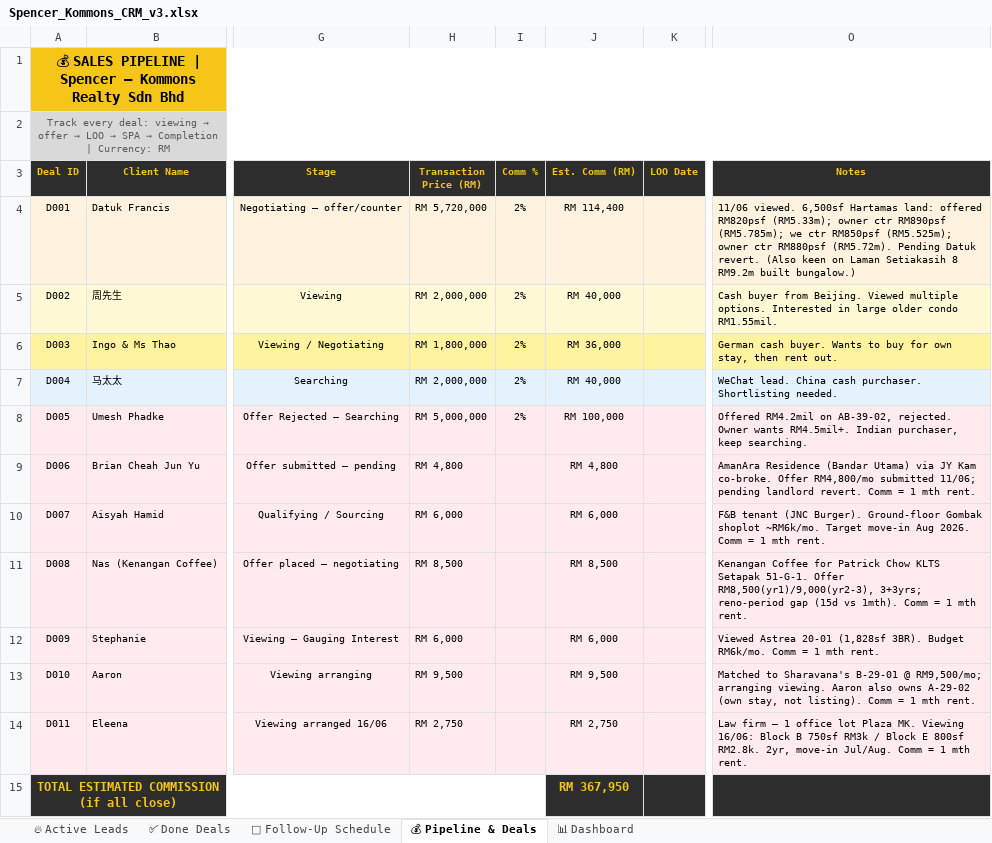
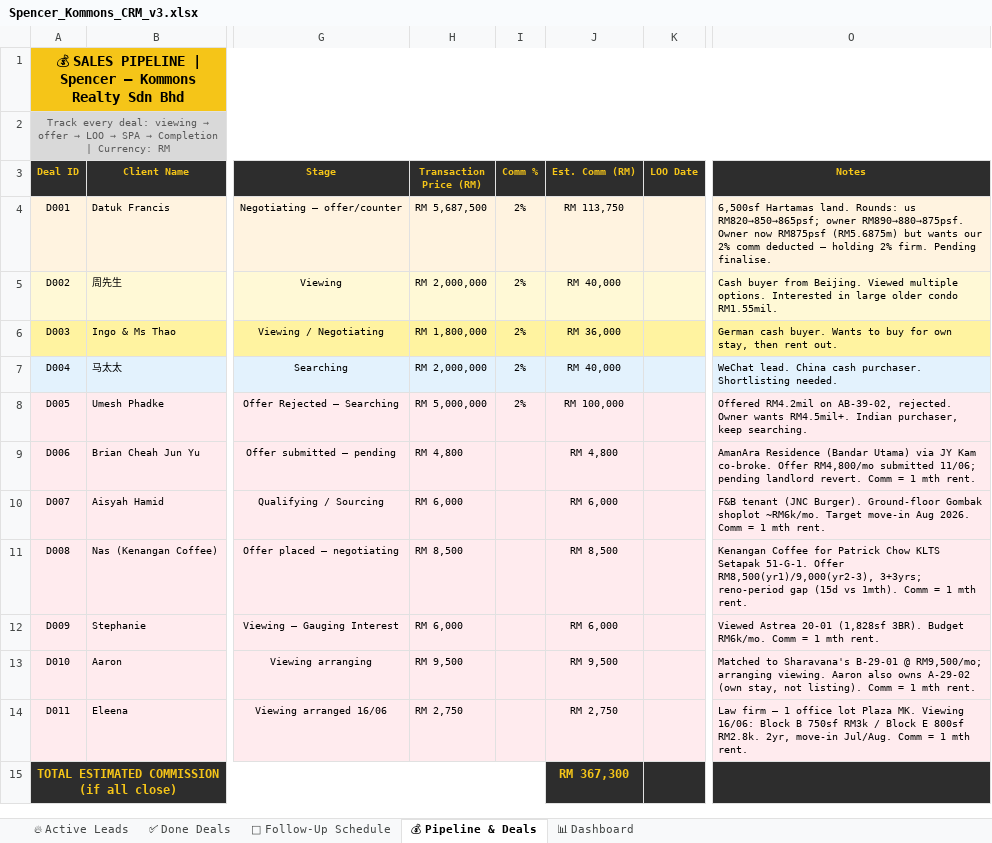
Before and after one commit to Spencerr2626/Spencer, an Excel workbook: references/crm/Spencer_Kommons_CRM_v3.xlsx, sheet 💰 Pipeline & Deals, drawn as a sheet; only a part is shown, gaps mark what is left out; values as stored, in another font and other column widths than the file's, no borders; charts and pictures not drawn; the diff names each change by its address in the sheet, - before the commit and + after, or states it on an @@ line.

```diff
--- a/references/crm/Spencer_Kommons_CRM_v3.xlsx (sheet 💰 Pipeline & Deals)
+++ b/references/crm/Spencer_Kommons_CRM_v3.xlsx (sheet 💰 Pipeline & Deals)
-H4 (Transaction Price (RM)): RM 5,720,000
+H4 (Transaction Price (RM)): RM 5,687,500
-J4 (Est. Comm (RM)): RM 114,400
+J4 (Est. Comm (RM)): RM 113,750
-O4 (Notes): 11/06 viewed. 6,500sf Hartamas land: offered RM820psf (RM5.33m); owner ctr RM890psf (RM5.785m); we ctr RM850psf (RM5.525m); owner ctr RM880psf (RM5.72m). Pending Datuk revert. (Also keen on Laman Setiakasih 8 RM9.2m built bungalow.)
+O4 (Notes): 6,500sf Hartamas land. Rounds: us RM820→850→865psf; owner RM890→880→875psf. Owner now RM875psf (RM5.6875m) but wants our 2% comm deducted — holding 2% firm. Pending finalise.
-J15 (Est. Comm (RM)): RM 367,950
+J15 (Est. Comm (RM)): RM 367,300
```
Also changed, not shown: sheet 📅 Follow-Up Schedule, sheet 📊 Dashboard.
